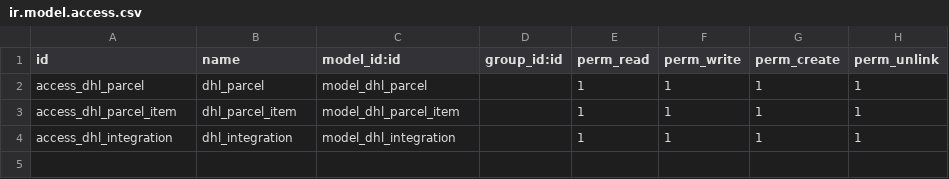
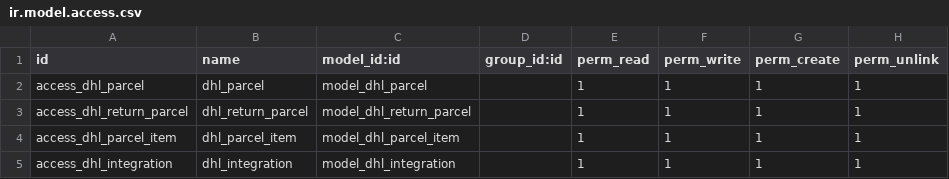
Before and after one commit to CybroOdooDev/Sreenath, a CSV file: dhl_connectors/security/ir.model.access.csv, drawn as a sheet; the diff names each change by its address in the sheet, - before the commit and + after, or states it on an @@ line.

```diff
--- a/dhl_connectors/security/ir.model.access.csv
+++ b/dhl_connectors/security/ir.model.access.csv
+row 3: access_dhl_return_parcel | dhl_return_parcel | model_dhl_return_parcel |  | 1 | 1 | 1 | 1
```
Also changed, not shown: 9 other files.
